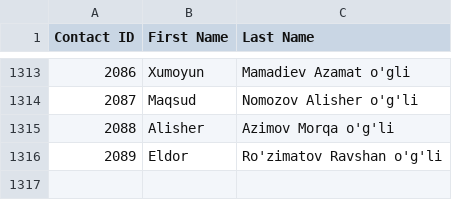
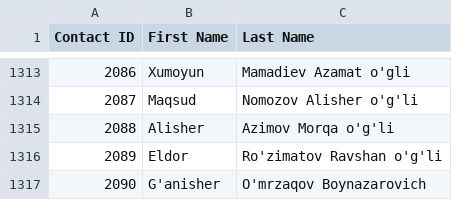
Before and after one commit to isTeamoor/mData, a CSV file: app/database/csv/ccc_cm_contactID.csv, drawn as a sheet; only a part is shown, gaps mark what is left out.

```diff
--- a/app/database/csv/ccc_cm_contactID.csv
+++ b/app/database/csv/ccc_cm_contactID.csv
@@ -1316 +1316,2 @@
 2089,Eldor,Ro'zimatov Ravshan o'g'li
+2090,G'anisher,O'mrzaqov Boynazarovich
```
Also changed, not shown: app/database/csv/ccc_rq_requisitions.csv, app/database/csv/ccc_sp_customFields.csv, 21 other files.
